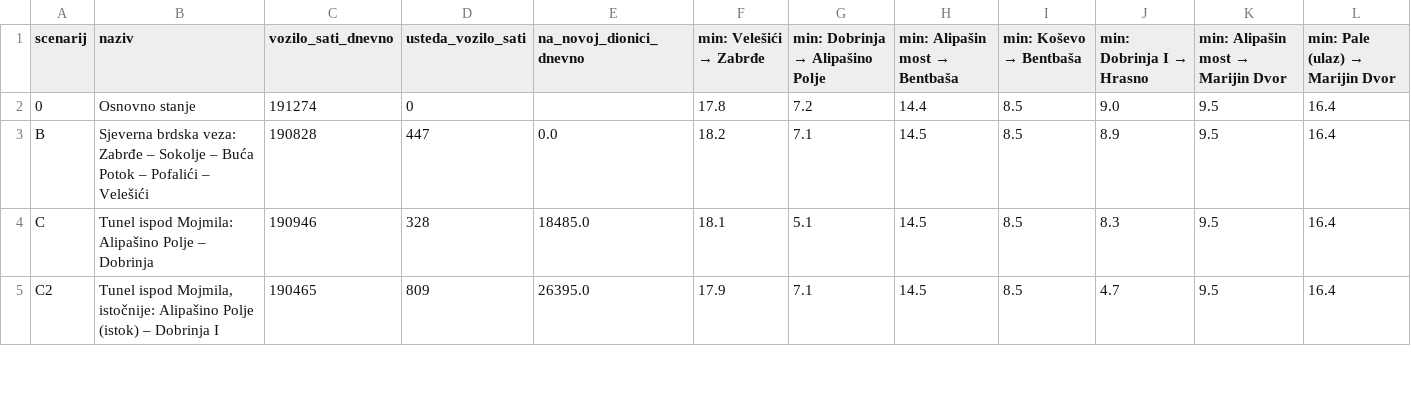
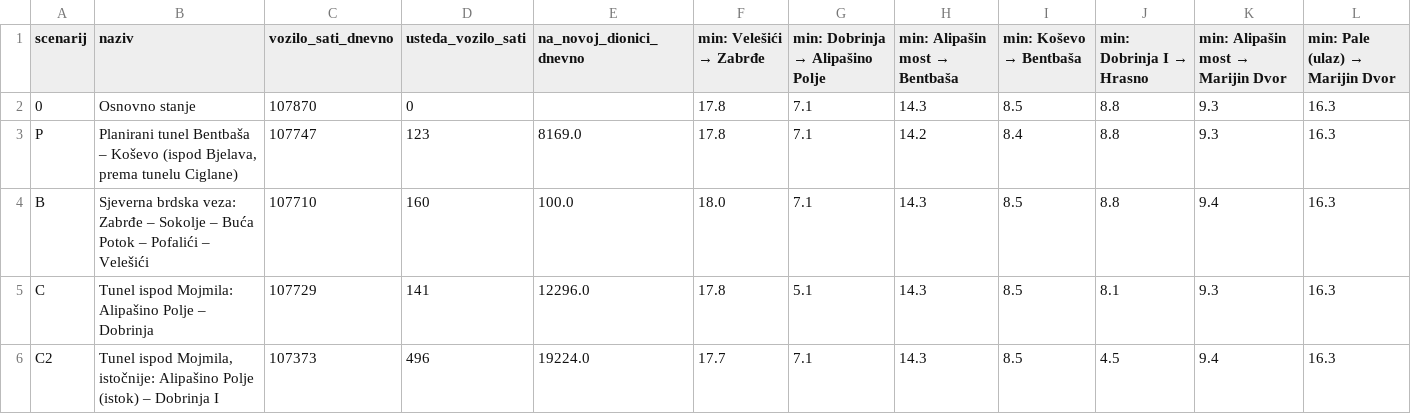
Before and after one commit to azurk98/test1, a CSV file: sarajevo-stanovnici/out/scenariji.csv, drawn as a sheet; only a part is shown; the diff covers the shown part only.

```diff
--- a/sarajevo-stanovnici/out/scenariji.csv
+++ b/sarajevo-stanovnici/out/scenariji.csv
@@ -1,5 +1,6 @@
 scenarij,naziv,vozilo_sati_dnevno,usteda_vozilo_sati,na_novoj_dionici_dnevno,min: Velešići → Zabrđe,min: Dobrinja → Alipašino Polje,min: Alipašin most → Bentbaša,min: Koševo → Bentbaša,min: Dobrinja I → Hrasno,min: Alipašin most → Marijin Dvor,min: Pale (ulaz) → Marijin Dvor
-0,Osnovno stanje,191274,0,,17.8,7.2,14.4,8.5,9.0,9.5,16.4
-B,Sjeverna brdska veza: Zabrđe – Sokolje – Buća Potok – Pofalići – Velešići,190828,447,0.0,18.2,7.1,14.5,8.5,8.9,9.5,16.4
-C,Tunel ispod Mojmila: Alipašino Polje – Dobrinja,190946,328,18485.0,18.1,5.1,14.5,8.5,8.3,9.5,16.4
-C2,"Tunel ispod Mojmila, istočnije: Alipašino Polje (istok) – Dobrinja I",190465,809,26395.0,17.9,7.1,14.5,8.5,4.7,9.5,16.4
+0,Osnovno stanje,107870,0,,17.8,7.1,14.3,8.5,8.8,9.3,16.3
+P,"Planirani tunel Bentbaša – Koševo (ispod Bjelava, prema tunelu Ciglane)",107747,123,8169.0,17.8,7.1,14.2,8.4,8.8,9.3,16.3
+B,Sjeverna brdska veza: Zabrđe – Sokolje – Buća Potok – Pofalići – Velešići,107710,160,100.0,18.0,7.1,14.3,8.5,8.8,9.4,16.3
+C,Tunel ispod Mojmila: Alipašino Polje – Dobrinja,107729,141,12296.0,17.8,5.1,14.3,8.5,8.1,9.3,16.3
+C2,"Tunel ispod Mojmila, istočnije: Alipašino Polje (istok) – Dobrinja I",107373,496,19224.0,17.7,7.1,14.3,8.5,4.5,9.4,16.3
```
Also changed, not shown: 4 added rows, 5 removed rows and 49 edited cells elsewhere in this file, sarajevo-stanovnici/out/scenariji_presjeci.csv, 5 other files.
